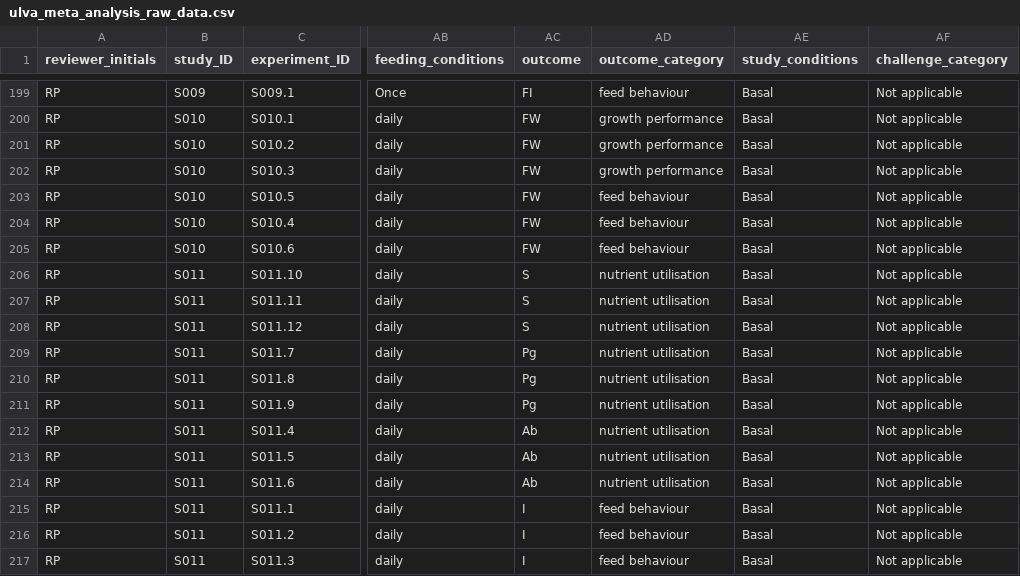
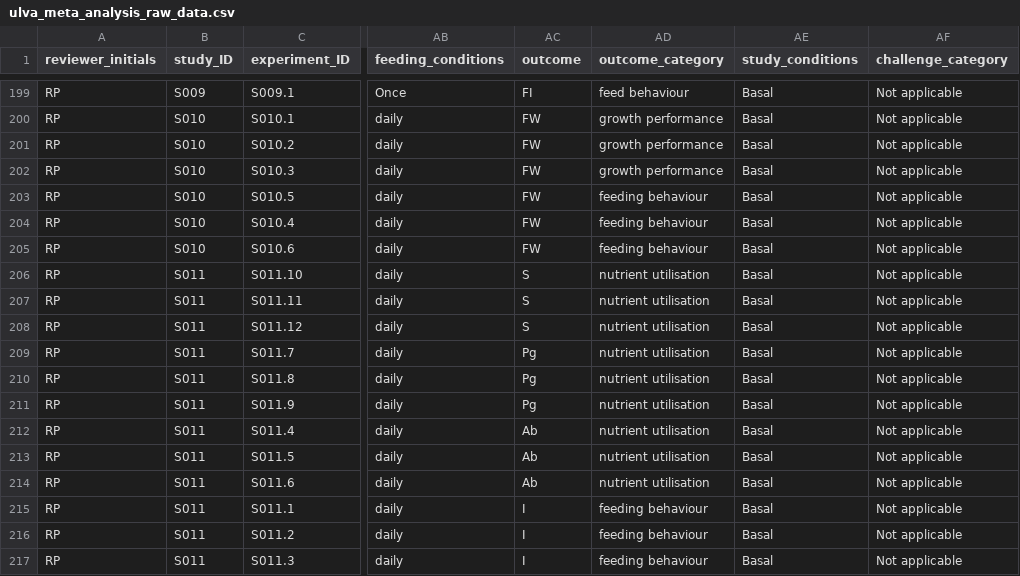
Before and after one commit to RebeccaPedler/UlvaSupplements_AbaloneMA, a CSV file: Data/ulva_meta_analysis_raw_data.csv, drawn as a sheet; only a part is shown, gaps mark what is left out; the diff covers the shown part only; the diff names each change by its address in the sheet, - before the commit and + after, or states it on an @@ line.

Commit message:
Update ulva_meta_analysis_raw_data.csv

```diff
--- a/Data/ulva_meta_analysis_raw_data.csv
+++ b/Data/ulva_meta_analysis_raw_data.csv
-AD203:AD205 (outcome_category): feed behaviour
+AD203:AD205 (outcome_category): feeding behaviour
-AD215:AD217 (outcome_category): feed behaviour
+AD215:AD217 (outcome_category): feeding behaviour
```
Also changed, not shown: 15 edited cells elsewhere in this file.
